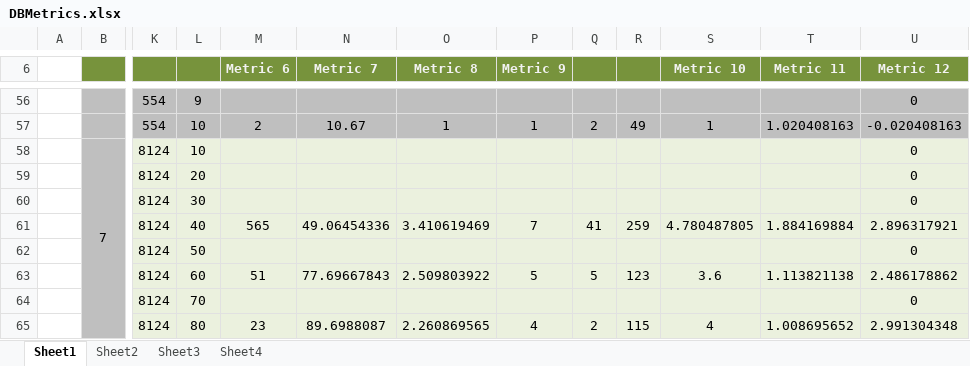
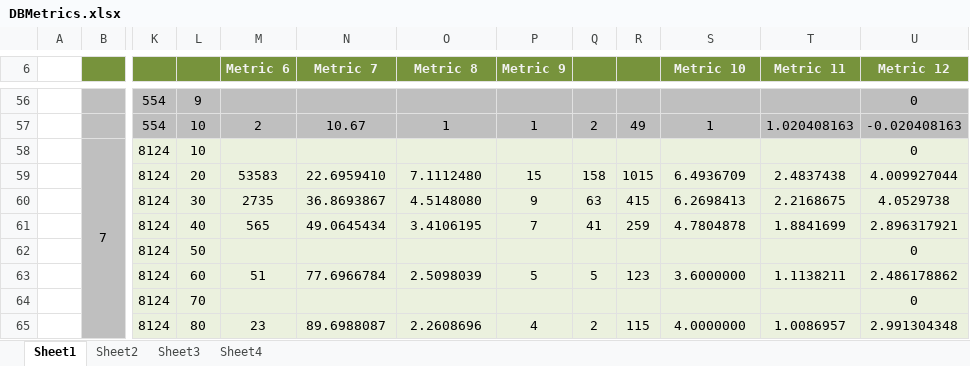
Before and after one commit to clezcano/Database-Generation-for-Itemset-Mining, an Excel workbook: DBMetrics.xlsx, sheet Sheet1, drawn as a sheet; only a part is shown, gaps mark what is left out; values as stored, in another font and other column widths than the file's, no borders; the diff covers the shown part only; the diff names each change by its address in the sheet, - before the commit and + after, or states it on an @@ line.

Commit message:
thursday update

```diff
--- a/DBMetrics.xlsx (sheet Sheet1)
+++ b/DBMetrics.xlsx (sheet Sheet1)
-M59 (Metric 6): (empty)
+M59 (Metric 6): 53583
-N59 (Metric 7): (empty)
+N59 (Metric 7): 22.6959410
-O59 (Metric 8): (empty)
+O59 (Metric 8): 7.1112480
-P59 (Metric 9): (empty)
+P59 (Metric 9): 15
-Q59: (empty)
+Q59: 158
-R59: (empty)
+R59: 1015
-S59 (Metric 10): (empty)
+S59 (Metric 10): 6.4936709
-T59 (Metric 11): (empty)
+T59 (Metric 11): 2.4837438
-U59 (Metric 12): 0
+U59 (Metric 12): 4.009927044
-M60 (Metric 6): (empty)
+M60 (Metric 6): 2735
-N60 (Metric 7): (empty)
+N60 (Metric 7): 36.8693867
-O60 (Metric 8): (empty)
+O60 (Metric 8): 4.5148080
-P60 (Metric 9): (empty)
+P60 (Metric 9): 9
-Q60: (empty)
+Q60: 63
-R60: (empty)
+R60: 415
-S60 (Metric 10): (empty)
+S60 (Metric 10): 6.2698413
-T60 (Metric 11): (empty)
+T60 (Metric 11): 2.2168675
-U60 (Metric 12): 0
+U60 (Metric 12): 4.0529738
-N61 (Metric 7): 49.06454336
+N61 (Metric 7): 49.0645434
-O61 (Metric 8): 3.410619469
+O61 (Metric 8): 3.4106195
-S61 (Metric 10): 4.780487805
+S61 (Metric 10): 4.7804878
-T61 (Metric 11): 1.884169884
+T61 (Metric 11): 1.8841699
-N63 (Metric 7): 77.69667843
+N63 (Metric 7): 77.6966784
-O63 (Metric 8): 2.509803922
+O63 (Metric 8): 2.5098039
-S63 (Metric 10): 3.6
+S63 (Metric 10): 3.6000000
-T63 (Metric 11): 1.113821138
+T63 (Metric 11): 1.1138211
-O65 (Metric 8): 2.260869565
+O65 (Metric 8): 2.2608696
-S65 (Metric 10): 4
+S65 (Metric 10): 4.0000000
-T65 (Metric 11): 1.008695652
+T65 (Metric 11): 1.0086957
```
Also changed, not shown: 4 edited cells elsewhere in this sheet, charts or pictures.
